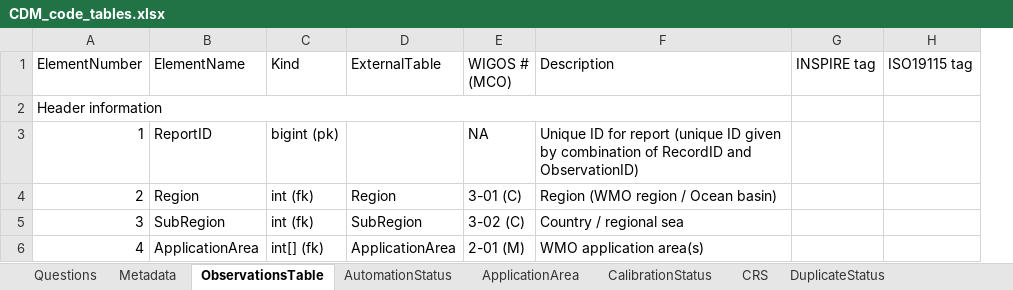
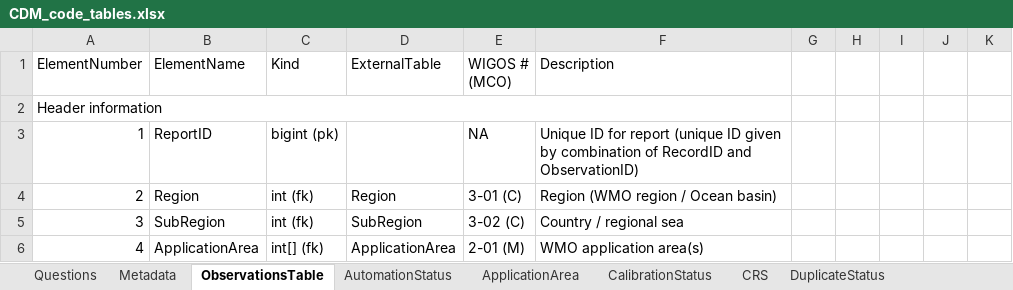
Before and after one commit to glamod/common_data_model, an Excel workbook: CDM_code_tables.xlsx, sheet ObservationsTable, drawn as a sheet; only a part is shown; values as stored, in another font and other column widths than the file's, no cell formats; removed rows and columns are numbered as before the commit, all else as after; the diff covers the shown part only; the diff names each change by its address in the sheet, - before the commit and + after, or states it on an @@ line.

```diff
--- a/CDM_code_tables.xlsx (sheet ObservationsTable)
+++ b/CDM_code_tables.xlsx (sheet ObservationsTable)
-column G (INSPIRE tag), empty
-column H (ISO19115 tag), empty
+column G, empty
+column H, empty
+column I, empty
+column J, empty
+column K, empty
```
Also changed, not shown: 1 added row and 4 edited cells elsewhere in this sheet, sheet Questions, cell formats, formulas that keep their value, 6 other files.
